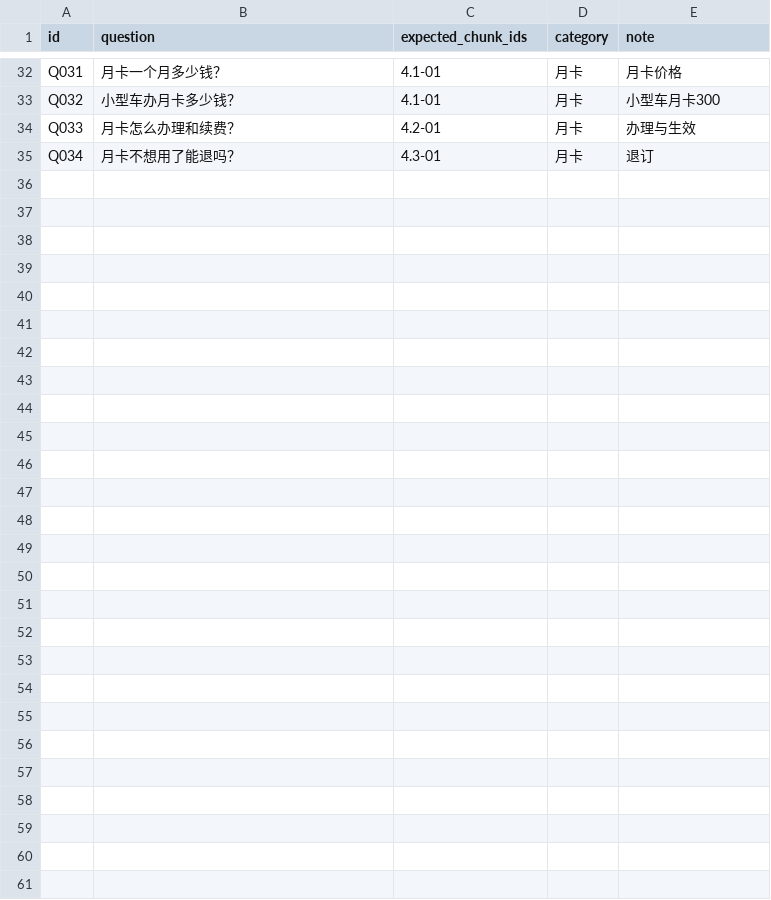
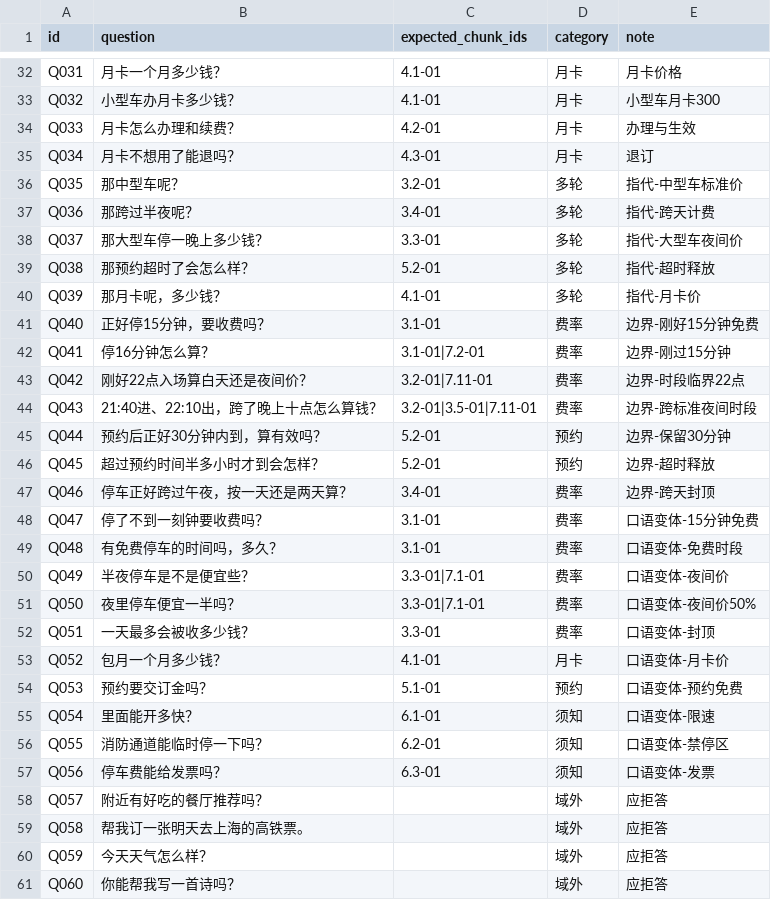
Before and after one commit to 159zxq/parkade-agent, a CSV file: kb/eval_set.csv, drawn as a sheet; only a part is shown, gaps mark what is left out; the diff names each change by its address in the sheet, - before the commit and + after, or states it on an @@ line.

Commit message:
[kb] 评测集扩到 60 条（多轮/口语变体/边界/域外）+ FAQ 补 7.11，命中率 100%

```diff
--- a/kb/eval_set.csv
+++ b/kb/eval_set.csv
+row 36: Q035 | 那中型车呢？ | 3.2-01 | 多轮 | 指代-中型车标准价
+row 37: Q036 | 那跨过半夜呢？ | 3.4-01 | 多轮 | 指代-跨天计费
+row 38: Q037 | 那大型车停一晚上多少钱？ | 3.3-01 | 多轮 | 指代-大型车夜间价
+row 39: Q038 | 那预约超时了会怎么样？ | 5.2-01 | 多轮 | 指代-超时释放
+row 40: Q039 | 那月卡呢，多少钱？ | 4.1-01 | 多轮 | 指代-月卡价
+row 41: Q040 | 正好停15分钟，要收费吗？ | 3.1-01 | 费率 | 边界-刚好15分钟免费
+row 42: Q041 | 停16分钟怎么算？ | 3.1-01|7.2-01 | 费率 | 边界-刚过15分钟
+row 43: Q042 | 刚好22点入场算白天还是夜间价？ | 3.2-01|7.11-01 | 费率 | 边界-时段临界22点
+row 44: Q043 | 21:40进、22:10出，跨了晚上十点怎么算钱？ | 3.2-01|3.5-01|7.11-01 | 费率 | 边界-跨标准夜间时段
+row 45: Q044 | 预约后正好30分钟内到，算有效吗？ | 5.2-01 | 预约 | 边界-保留30分钟
+row 46: Q045 | 超过预约时间半多小时才到会怎样？ | 5.2-01 | 预约 | 边界-超时释放
+row 47: Q046 | 停车正好跨过午夜，按一天还是两天算？ | 3.4-01 | 费率 | 边界-跨天封顶
+row 48: Q047 | 停了不到一刻钟要收费吗？ | 3.1-01 | 费率 | 口语变体-15分钟免费
+row 49: Q048 | 有免费停车的时间吗，多久？ | 3.1-01 | 费率 | 口语变体-免费时段
+row 50: Q049 | 半夜停车是不是便宜些？ | 3.3-01|7.1-01 | 费率 | 口语变体-夜间价
+row 51: Q050 | 夜里停车便宜一半吗？ | 3.3-01|7.1-01 | 费率 | 口语变体-夜间价50%
+row 52: Q051 | 一天最多会被收多少钱？ | 3.3-01 | 费率 | 口语变体-封顶
+row 53: Q052 | 包月一个月多少钱？ | 4.1-01 | 月卡 | 口语变体-月卡价
+row 54: Q053 | 预约要交订金吗？ | 5.1-01 | 预约 | 口语变体-预约免费
+row 55: Q054 | 里面能开多快？ | 6.1-01 | 须知 | 口语变体-限速
+row 56: Q055 | 消防通道能临时停一下吗？ | 6.2-01 | 须知 | 口语变体-禁停区
+row 57: Q056 | 停车费能给发票吗？ | 6.3-01 | 须知 | 口语变体-发票
+row 58: Q057 | 附近有好吃的餐厅推荐吗？ |  | 域外 | 应拒答
+row 59: Q058 | 帮我订一张明天去上海的高铁票。 |  | 域外 | 应拒答
+row 60: Q059 | 今天天气怎么样？ |  | 域外 | 应拒答
+row 61: Q060 | 你能帮我写一首诗吗？ |  | 域外 | 应拒答
```
Also changed, not shown: 2 other files.
